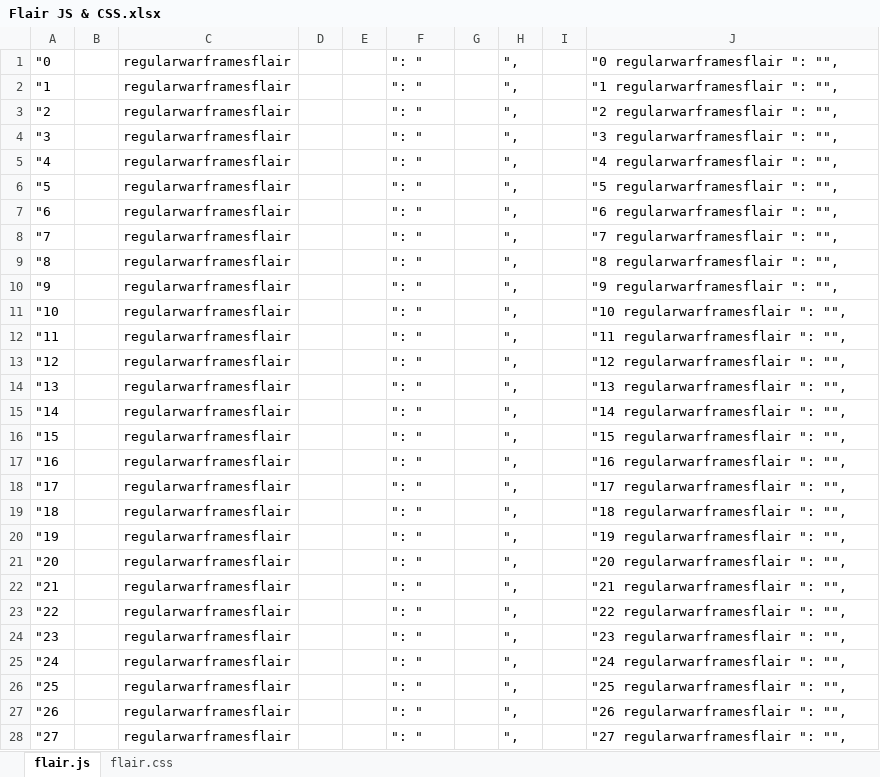
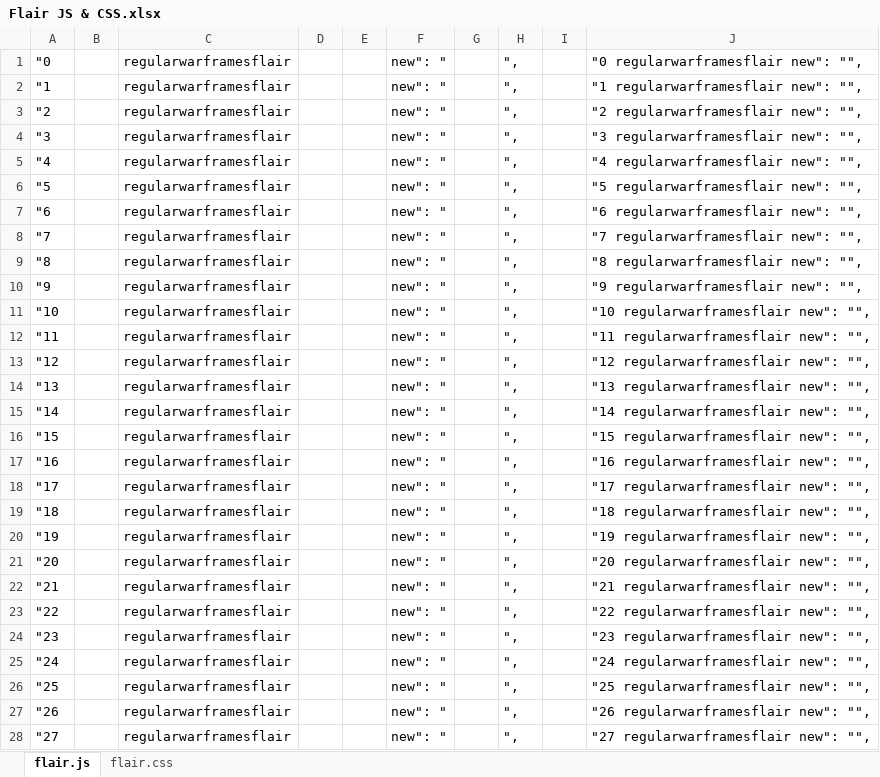
Before and after one commit to rwarframe/rwarframetest.github.io, an Excel workbook: Flair JS & CSS.xlsx, sheet flair.js, drawn as a sheet; only a part is shown; values as stored, in another font and other column widths than the file's, no borders; the diff covers the shown part only; the diff names each change by its address in the sheet, - before the commit and + after, or states it on an @@ line.

```diff
--- a/Flair JS & CSS.xlsx (sheet flair.js)
+++ b/Flair JS & CSS.xlsx (sheet flair.js)
-F1:F28: ": "
+F1:F28: new": "
-J1: "0 regularwarframesflair ": "",
+J1: "0 regularwarframesflair new": "",
-J2: "1 regularwarframesflair ": "",
+J2: "1 regularwarframesflair new": "",
-J3: "2 regularwarframesflair ": "",
+J3: "2 regularwarframesflair new": "",
-J4: "3 regularwarframesflair ": "",
+J4: "3 regularwarframesflair new": "",
-J5: "4 regularwarframesflair ": "",
+J5: "4 regularwarframesflair new": "",
-J6: "5 regularwarframesflair ": "",
+J6: "5 regularwarframesflair new": "",
-J7: "6 regularwarframesflair ": "",
+J7: "6 regularwarframesflair new": "",
-J8: "7 regularwarframesflair ": "",
+J8: "7 regularwarframesflair new": "",
-J9: "8 regularwarframesflair ": "",
+J9: "8 regularwarframesflair new": "",
-J10: "9 regularwarframesflair ": "",
+J10: "9 regularwarframesflair new": "",
-J11: "10 regularwarframesflair ": "",
+J11: "10 regularwarframesflair new": "",
-J12: "11 regularwarframesflair ": "",
+J12: "11 regularwarframesflair new": "",
-J13: "12 regularwarframesflair ": "",
+J13: "12 regularwarframesflair new": "",
-J14: "13 regularwarframesflair ": "",
+J14: "13 regularwarframesflair new": "",
-J15: "14 regularwarframesflair ": "",
+J15: "14 regularwarframesflair new": "",
-J16: "15 regularwarframesflair ": "",
+J16: "15 regularwarframesflair new": "",
-J17: "16 regularwarframesflair ": "",
+J17: "16 regularwarframesflair new": "",
-J18: "17 regularwarframesflair ": "",
+J18: "17 regularwarframesflair new": "",
-J19: "18 regularwarframesflair ": "",
+J19: "18 regularwarframesflair new": "",
-J20: "19 regularwarframesflair ": "",
+J20: "19 regularwarframesflair new": "",
-J21: "20 regularwarframesflair ": "",
+J21: "20 regularwarframesflair new": "",
-J22: "21 regularwarframesflair ": "",
+J22: "21 regularwarframesflair new": "",
-J23: "22 regularwarframesflair ": "",
+J23: "22 regularwarframesflair new": "",
-J24: "23 regularwarframesflair ": "",
+J24: "23 regularwarframesflair new": "",
-J25: "24 regularwarframesflair ": "",
+J25: "24 regularwarframesflair new": "",
-J26: "25 regularwarframesflair ": "",
+J26: "25 regularwarframesflair new": "",
-J27: "26 regularwarframesflair ": "",
+J27: "26 regularwarframesflair new": "",
-J28: "27 regularwarframesflair ": "",
+J28: "27 regularwarframesflair new": "",
```
Also changed, not shown: 608 edited cells elsewhere in this sheet, sheet flair.css, 23 other files.
